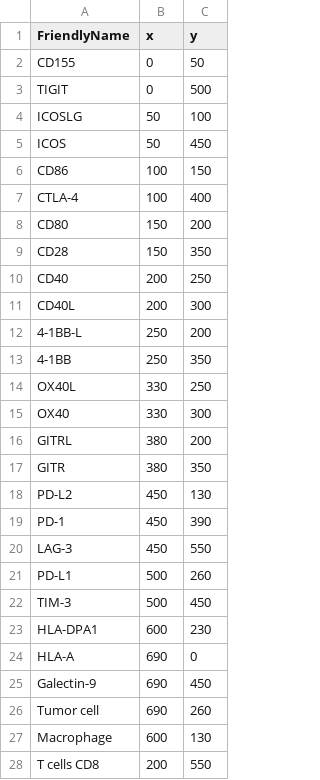
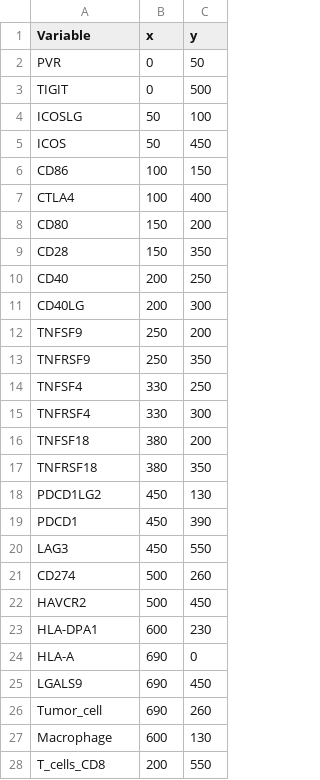
Before and after one commit to CRI-iAtlas/shiny-iatlas, a CSV file: data/network/nodes_position.csv, drawn as a sheet; only a part is shown; the diff covers the shown part only.

```diff
--- a/data/network/nodes_position.csv
+++ b/data/network/nodes_position.csv
@@ -1,3 +1,3 @@
-FriendlyName,x,y
-CD155,0,50
+Variable,x,y
+PVR,0,50
 TIGIT,0,500
@@ -6,3 +6,3 @@ ICOS,50,450
 CD86,100,150
-CTLA-4,100,400
+CTLA4,100,400
 CD80,150,200
@@ -10,19 +10,19 @@ CD28,150,350
 CD40,200,250
-CD40L,200,300
-4-1BB-L,250,200
-4-1BB,250,350
-OX40L,330,250
-OX40,330,300
-GITRL,380,200
-GITR,380,350
-PD-L2,450,130
-PD-1,450,390
-LAG-3,450,550
-PD-L1,500,260
-TIM-3,500,450
+CD40LG,200,300
+TNFSF9,250,200
+TNFRSF9,250,350
+TNFSF4,330,250
+TNFRSF4,330,300
+TNFSF18,380,200
+TNFRSF18,380,350
+PDCD1LG2,450,130
+PDCD1,450,390
+LAG3,450,550
+CD274,500,260
+HAVCR2,500,450
 HLA-DPA1,600,230
 HLA-A,690,0
-Galectin-9,690,450
-Tumor cell,690,260
+LGALS9,690,450
+Tumor_cell,690,260
 Macrophage,600,130
-T cells CD8,200,550
+T_cells_CD8,200,550
```
Also changed, not shown: 1 edited cell elsewhere in this file, 3 other files.
